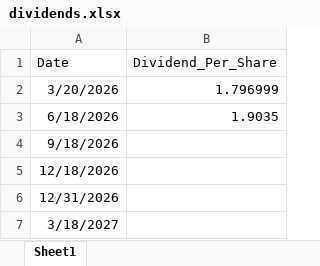
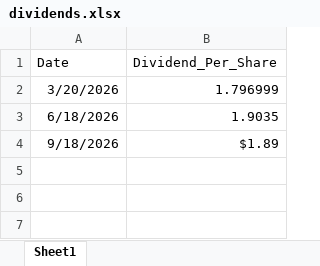
Before and after one commit to shuye1668/SPY-Day-Trade-Review, an Excel workbook: dividends.xlsx, sheet Sheet1, drawn as a sheet; values as stored, in another font and other column widths than the file's, no borders; the diff names each change by its address in the sheet, - before the commit and + after, or states it on an @@ line.

```diff
--- a/dividends.xlsx (sheet Sheet1)
+++ b/dividends.xlsx (sheet Sheet1)
-B4 (Dividend_Per_Share): (empty)
+B4 (Dividend_Per_Share): $1.89
-row 5: 12/18/2026
-row 6: 12/31/2026
-row 7: 3/18/2027
```
Also changed, not shown: 4 other files.
